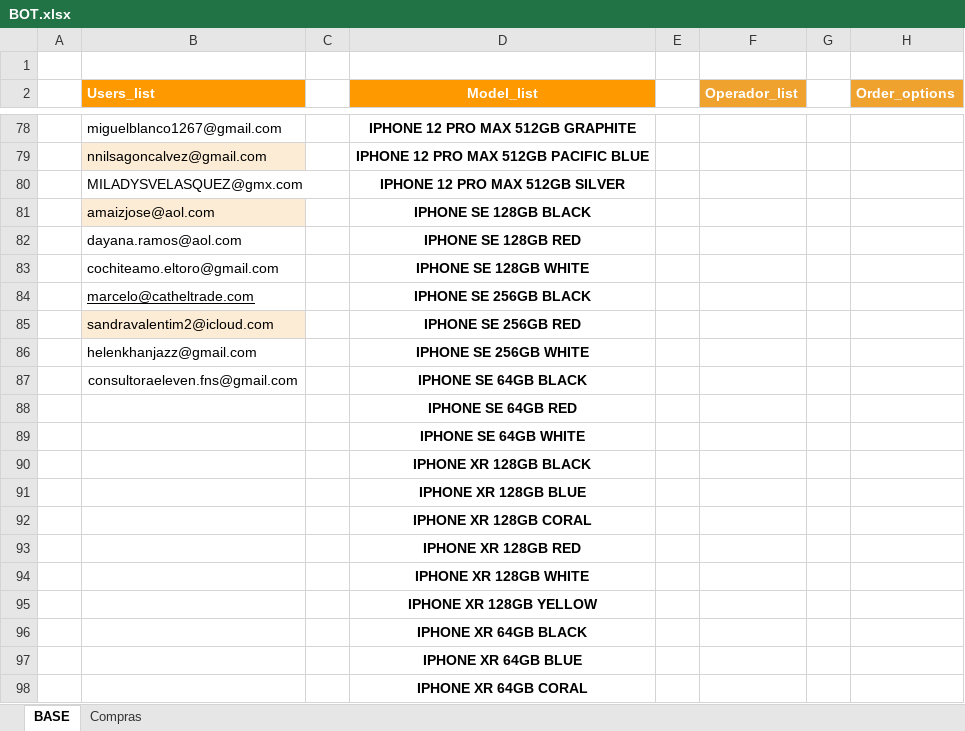
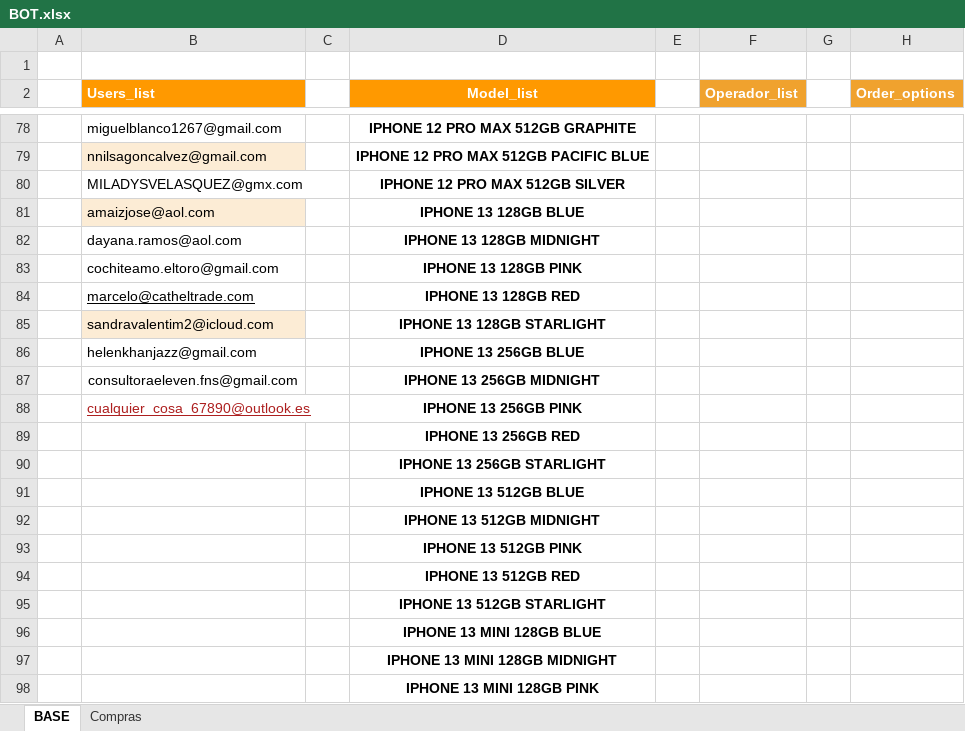
Before and after one commit to DylanVicharra/Bot-Compra, an Excel workbook: BOT.xlsx, sheet BASE, drawn as a sheet; only a part is shown, gaps mark what is left out; the shorter side is filled out with more unchanged rows; values as stored, in another font and other column widths than the file's, no borders; table styles not drawn; the diff covers the shown part only; the diff names each change by its address in the sheet, - before the commit and + after, or states it on an @@ line.

```diff
--- a/BOT.xlsx (sheet BASE)
+++ b/BOT.xlsx (sheet BASE)
-D81 (Model_list): IPHONE SE 128GB BLACK
+D81 (Model_list): IPHONE 13 128GB BLUE
-D82 (Model_list): IPHONE SE 128GB RED
+D82 (Model_list): IPHONE 13 128GB MIDNIGHT
-D83 (Model_list): IPHONE SE 128GB WHITE
+D83 (Model_list): IPHONE 13 128GB PINK
-D84 (Model_list): IPHONE SE 256GB BLACK
+D84 (Model_list): IPHONE 13 128GB RED
-D85 (Model_list): IPHONE SE 256GB RED
+D85 (Model_list): IPHONE 13 128GB STARLIGHT
-D86 (Model_list): IPHONE SE 256GB WHITE
+D86 (Model_list): IPHONE 13 256GB BLUE
-D87 (Model_list): IPHONE SE 64GB BLACK
+D87 (Model_list): IPHONE 13 256GB MIDNIGHT
+row 88:  | cualquier_cosa_67890@outlook.es |  | IPHONE 13 256GB PINK
+row 89:  |  |  | IPHONE 13 256GB RED
+row 90:  |  |  | IPHONE 13 256GB STARLIGHT
+row 91:  |  |  | IPHONE 13 512GB BLUE
+row 92:  |  |  | IPHONE 13 512GB MIDNIGHT
+row 93:  |  |  | IPHONE 13 512GB PINK
+row 94:  |  |  | IPHONE 13 512GB RED
+row 95:  |  |  | IPHONE 13 512GB STARLIGHT
+row 96:  |  |  | IPHONE 13 MINI 128GB BLUE
+row 97:  |  |  | IPHONE 13 MINI 128GB MIDNIGHT
+row 98:  |  |  | IPHONE 13 MINI 128GB PINK
```
Also changed, not shown: 51 added rows elsewhere in this sheet, 3 other files.
